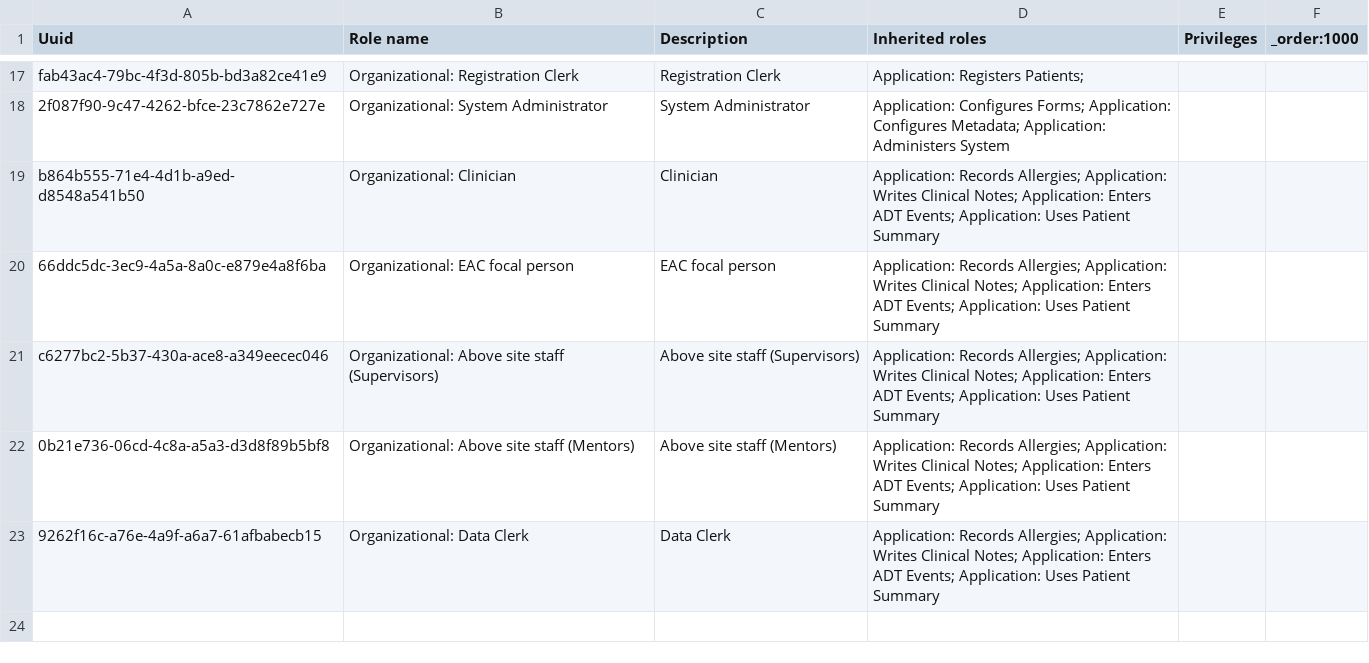
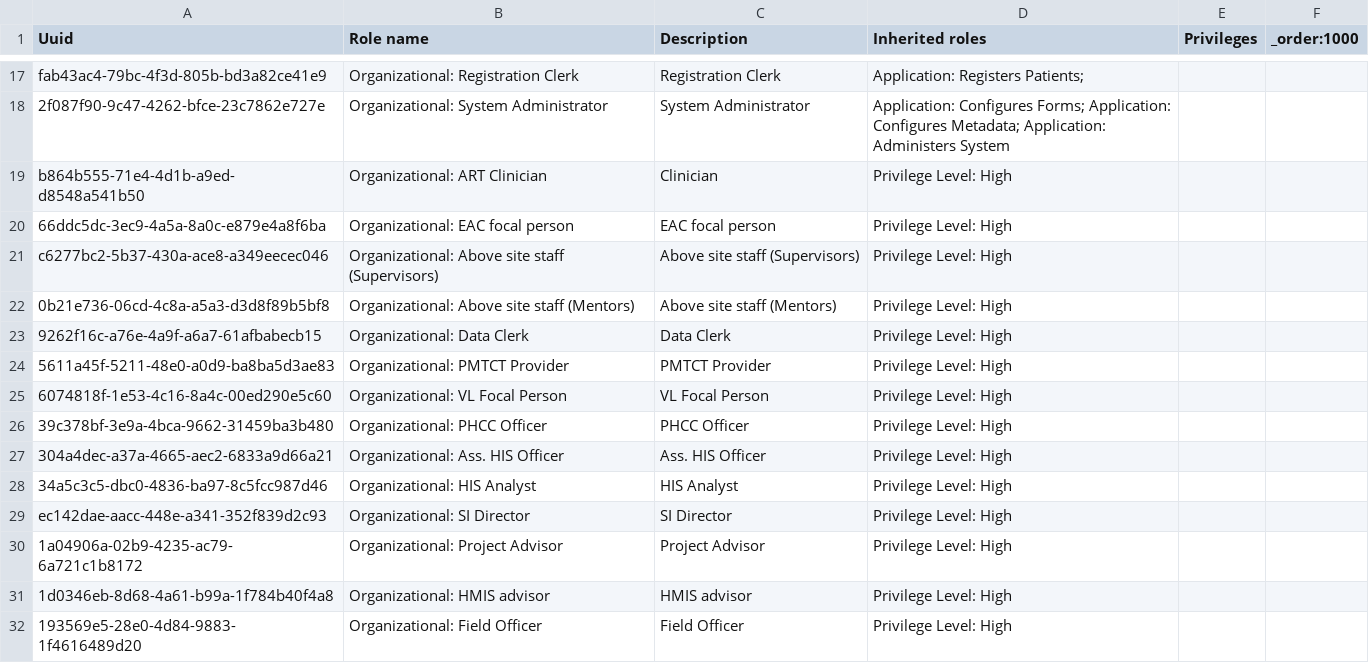
Before and after one commit to njm2176/ssemr, a CSV file: distro/configuration/roles/roles_core-demo.csv, drawn as a sheet; only a part is shown, gaps mark what is left out.

Commit message:
Adding missing roles and privileges

```diff
--- a/distro/configuration/roles/roles_core-demo.csv
+++ b/distro/configuration/roles/roles_core-demo.csv
@@ -18,6 +18,17 @@ fab43ac4-79bc-4f3d-805b-bd3a82ce41e9,Organizational: Registration Clerk,Registra
 2f087f90-9c47-4262-bfce-23c7862e727e,Organizational: System Administrator,System Administrator,Application: Configures Forms; Application: Configures Metadata; Application: Administers System,,
-b864b555-71e4-4d1b-a9ed-d8548a541b50,Organizational: Clinician,Clinician,Application: Records Allergies; Application: Writes Clinical Notes; Application: Enters ADT Events; Application: Uses Patient Summary,
-66ddc5dc-3ec9-4a5a-8a0c-e879e4a8f6ba,Organizational: EAC focal person,EAC focal person,Application: Records Allergies; Application: Writes Clinical Notes; Application: Enters ADT Events; Application: Uses Patient Summary,
-c6277bc2-5b37-430a-ace8-a349eecec046,Organizational: Above site staff (Supervisors),Above site staff (Supervisors),Application: Records Allergies; Application: Writes Clinical Notes; Application: Enters ADT Events; Application: Uses Patient Summary,
-0b21e736-06cd-4c8a-a5a3-d3d8f89b5bf8,Organizational: Above site staff (Mentors),Above site staff (Mentors),Application: Records Allergies; Application: Writes Clinical Notes; Application: Enters ADT Events; Application: Uses Patient Summary,
-9262f16c-a76e-4a9f-a6a7-61afbabecb15, Organizational: Data Clerk,Data Clerk,Application: Records Allergies; Application: Writes Clinical Notes; Application: Enters ADT Events; Application: Uses Patient Summary,,
+b864b555-71e4-4d1b-a9ed-d8548a541b50,Organizational: ART Clinician,Clinician,Privilege Level: High,
+66ddc5dc-3ec9-4a5a-8a0c-e879e4a8f6ba,Organizational: EAC focal person,EAC focal person,Privilege Level: High,
+c6277bc2-5b37-430a-ace8-a349eecec046,Organizational: Above site staff (Supervisors),Above site staff (Supervisors),Privilege Level: High,
+0b21e736-06cd-4c8a-a5a3-d3d8f89b5bf8,Organizational: Above site staff (Mentors),Above site staff (Mentors),Privilege Level: High,
+9262f16c-a76e-4a9f-a6a7-61afbabecb15,Organizational: Data Clerk,Data Clerk,Privilege Level: High,,
+5611a45f-5211-48e0-a0d9-ba8ba5d3ae83,Organizational: PMTCT Provider,PMTCT Provider,Privilege Level: High,,
+6074818f-1e53-4c16-8a4c-00ed290e5c60,Organizational: VL Focal Person,VL Focal Person,Privilege Level: High,,
+39c378bf-3e9a-4bca-9662-31459ba3b480,Organizational: PHCC Officer,PHCC Officer,Privilege Level: High,,
+304a4dec-a37a-4665-aec2-6833a9d66a21,Organizational: Ass. HIS Officer,Ass. HIS Officer,Privilege Level: High,,
+"34a5c3c5-dbc0-4836-ba97-8c5fcc987d46
+
+",Organizational: HIS Analyst,HIS Analyst,Privilege Level: High,,
+ec142dae-aacc-448e-a341-352f839d2c93,Organizational: SI Director,SI Director,Privilege Level: High,,
+1a04906a-02b9-4235-ac79-6a721c1b8172,Organizational: Project Advisor,Project Advisor,Privilege Level: High,,
+1d0346eb-8d68-4a61-b99a-1f784b40f4a8,Organizational: HMIS advisor,HMIS advisor,Privilege Level: High,,
+193569e5-28e0-4d84-9883-1f4616489d20,Organizational: Field Officer,Field Officer,Privilege Level: High,,
```
